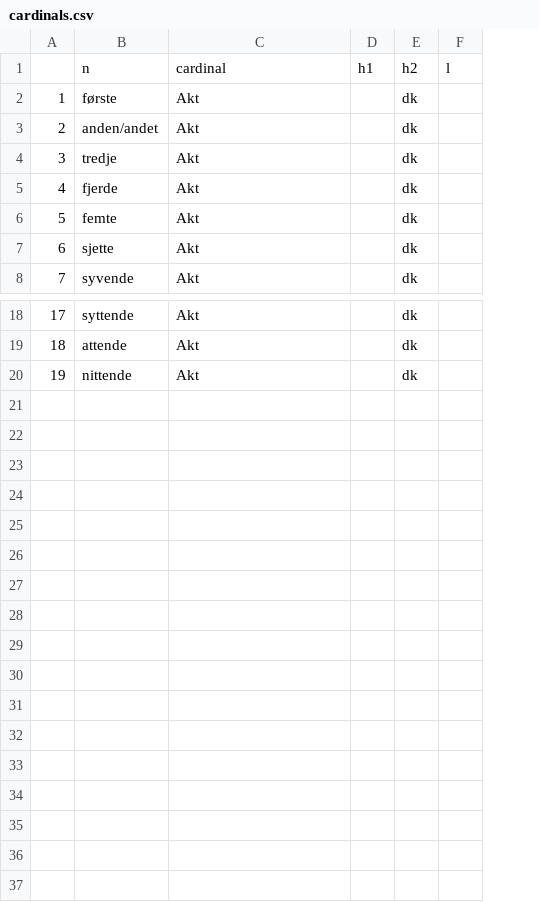
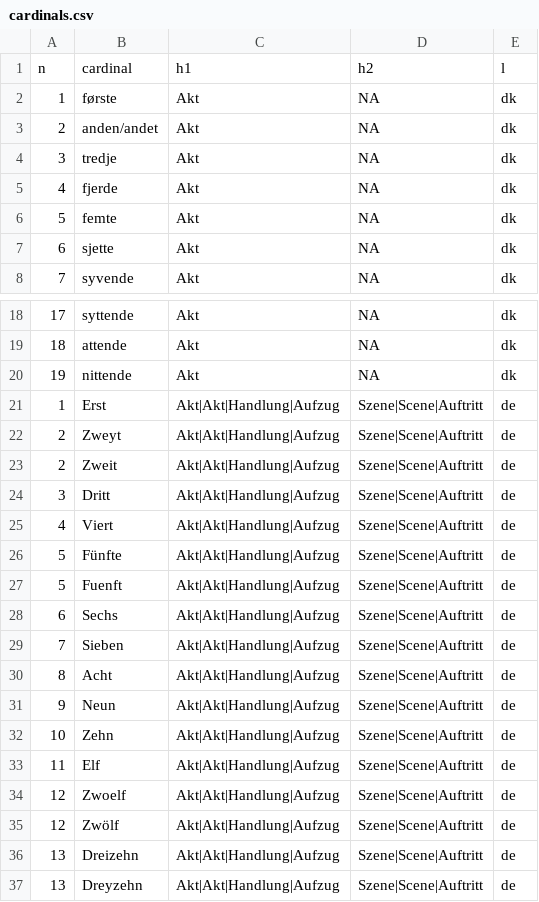
Before and after one commit to esteeschwarz/ETCRA5_dd23, a CSV file: bgltr/dracorTEI/lx/cardinals.csv, drawn as a sheet; only a part is shown, gaps mark what is left out; removed rows and columns are numbered as before the commit, all else as after; the diff names each change by its address in the sheet, - before the commit and + after, or states it on an @@ line.

Commit message:
upd headers, cardinals

```diff
--- a/bgltr/dracorTEI/lx/cardinals.csv
+++ b/bgltr/dracorTEI/lx/cardinals.csv
-column D, empty
+column D, rows 2-8: all NA; rows 18-20: all NA
-column F, empty
-row 1:  | n | cardinal | h1 | h2 | l
+row 1: n | cardinal | h1 | h2 | l
+row 21: 1 | Erst | Akt|Akt|Handlung|Aufzug | Szene|Scene|Auftritt | de
+row 22: 2 | Zweyt | Akt|Akt|Handlung|Aufzug | Szene|Scene|Auftritt | de
+row 23: 2 | Zweit | Akt|Akt|Handlung|Aufzug | Szene|Scene|Auftritt | de
+row 24: 3 | Dritt | Akt|Akt|Handlung|Aufzug | Szene|Scene|Auftritt | de
+row 25: 4 | Viert | Akt|Akt|Handlung|Aufzug | Szene|Scene|Auftritt | de
+row 26: 5 | Fünfte | Akt|Akt|Handlung|Aufzug | Szene|Scene|Auftritt | de
+row 27: 5 | Fuenft | Akt|Akt|Handlung|Aufzug | Szene|Scene|Auftritt | de
+row 28: 6 | Sechs | Akt|Akt|Handlung|Aufzug | Szene|Scene|Auftritt | de
+row 29: 7 | Sieben | Akt|Akt|Handlung|Aufzug | Szene|Scene|Auftritt | de
+row 30: 8 | Acht | Akt|Akt|Handlung|Aufzug | Szene|Scene|Auftritt | de
+row 31: 9 | Neun | Akt|Akt|Handlung|Aufzug | Szene|Scene|Auftritt | de
+row 32: 10 | Zehn | Akt|Akt|Handlung|Aufzug | Szene|Scene|Auftritt | de
+row 33: 11 | Elf | Akt|Akt|Handlung|Aufzug | Szene|Scene|Auftritt | de
+row 34: 12 | Zwoelf | Akt|Akt|Handlung|Aufzug | Szene|Scene|Auftritt | de
+row 35: 12 | Zwölf | Akt|Akt|Handlung|Aufzug | Szene|Scene|Auftritt | de
+row 36: 13 | Dreizehn | Akt|Akt|Handlung|Aufzug | Szene|Scene|Auftritt | de
+row 37: 13 | Dreyzehn | Akt|Akt|Handlung|Aufzug | Szene|Scene|Auftritt | de
```
Also changed, not shown: 2 other files.
